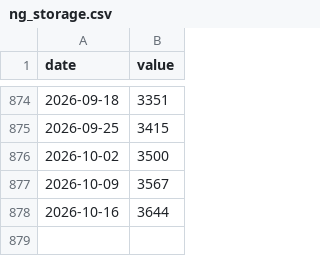
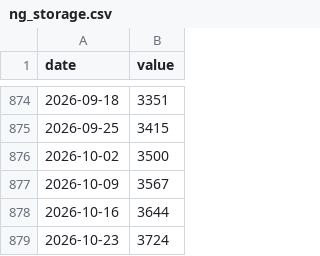
Before and after one commit to sayampalrecha/EIA-data-modelling, a CSV file: data/ng_storage.csv, drawn as a sheet; only a part is shown, gaps mark what is left out; the diff names each change by its address in the sheet, - before the commit and + after, or states it on an @@ line.

```diff
--- a/data/ng_storage.csv
+++ b/data/ng_storage.csv
+row 879: 2026-10-23 | 3724
```
